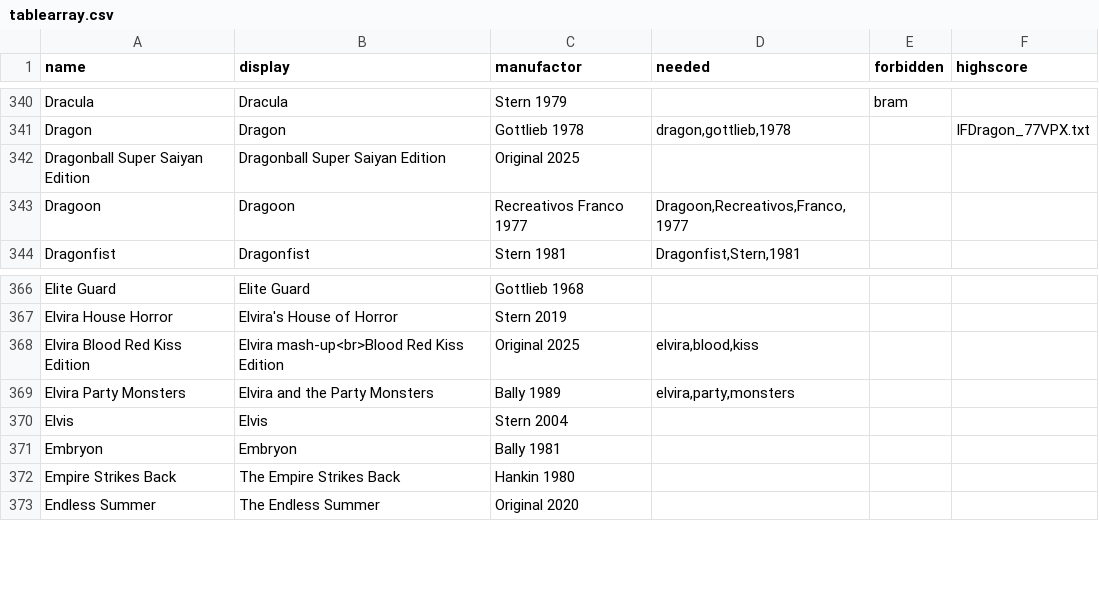
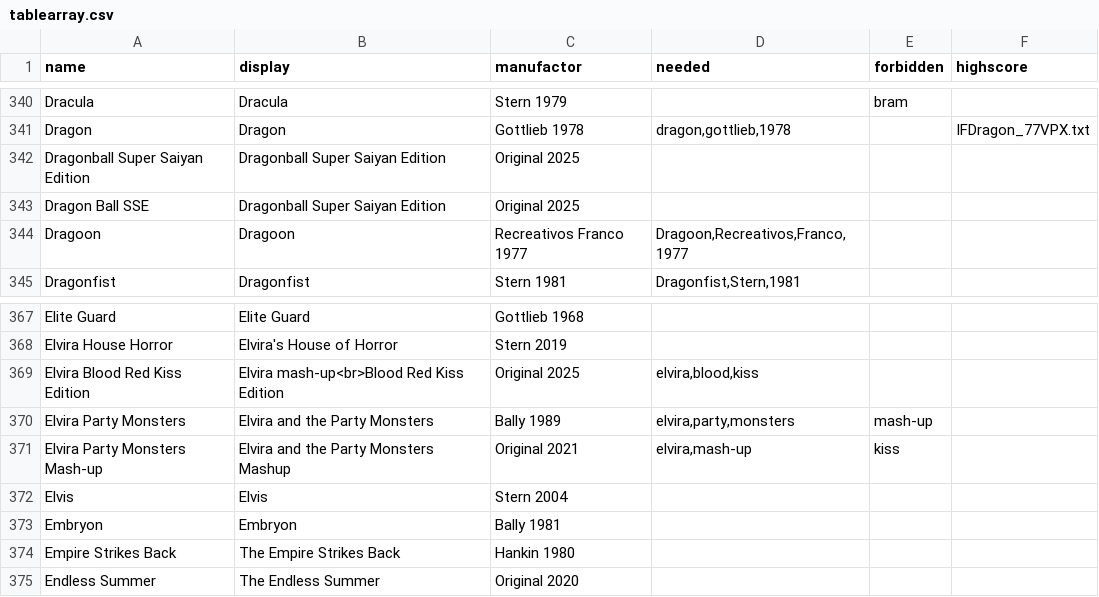
Before and after one commit to BA5T1/tablearray, a CSV file: tablearray.csv, drawn as a sheet; only a part is shown, gaps mark what is left out.

Commit message:
Update tablearray.csv
elvira mash-up

```diff
--- a/tablearray.csv
+++ b/tablearray.csv
@@ -342,2 +342,3 @@ Dragon,Dragon,Gottlieb 1978,"dragon,gottlieb,1978",,IFDragon_77VPX.txt
 Dragonball Super Saiyan Edition,Dragonball Super Saiyan Edition,Original 2025,,,
+Dragon Ball SSE,Dragonball Super Saiyan Edition,Original 2025,,,
 Dragoon,Dragoon,Recreativos Franco 1977,"Dragoon,Recreativos,Franco,1977",,
@@ -368,3 +369,4 @@ Elvira House Horror,Elvira's House of Horror,Stern 2019,,,
 Elvira Blood Red Kiss Edition,Elvira mash-up<br>Blood Red Kiss Edition,Original 2025,"elvira,blood,kiss",,
-Elvira Party Monsters,Elvira and the Party Monsters,Bally 1989,"elvira,party,monsters",,
+Elvira Party Monsters,Elvira and the Party Monsters,Bally 1989,"elvira,party,monsters","mash-up",
+Elvira Party Monsters Mash-up,Elvira and the Party Monsters Mashup,Original 2021,"elvira,mash-up","kiss",
 Elvis,Elvis,Stern 2004,,,
```
